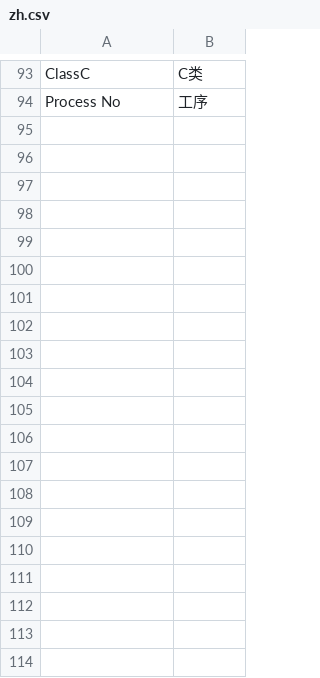
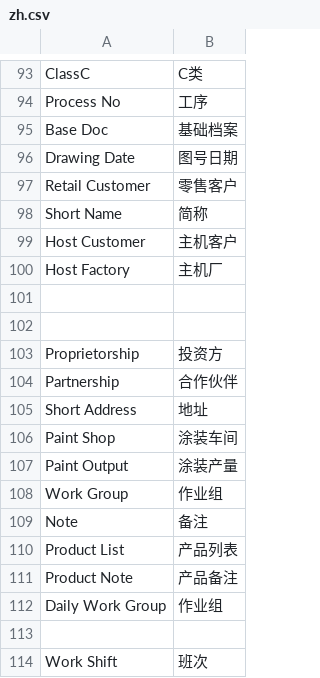
Before and after one commit to coldenmaster/bbl_app, a CSV file: bbl_app/translations/zh.csv, drawn as a sheet; only a part is shown, gaps mark what is left out; the diff covers the shown part only; the diff names each change by its address in the sheet, - before the commit and + after, or states it on an @@ line.

```diff
--- a/bbl_app/translations/zh.csv
+++ b/bbl_app/translations/zh.csv
+row 95: Base Doc | 基础档案
+row 96: Drawing Date | 图号日期
+row 97: Retail Customer | 零售客户
+row 98: Short Name | 简称
+row 99: Host Customer | 主机客户
+row 100: Host Factory | 主机厂
+row 101: (empty)
+row 102: (empty)
+row 103: Proprietorship | 投资方
+row 104: Partnership | 合作伙伴
+row 105: Short Address | 地址
+row 106: Paint Shop | 涂装车间
+row 107: Paint Output | 涂装产量
+row 108: Work Group | 作业组
+row 109: Note | 备注
+row 110: Product List | 产品列表
+row 111: Product Note | 产品备注
+row 112: Daily Work Group | 作业组
+row 113: (empty)
+row 114: Work Shift | 班次
```
Also changed, not shown: 20 added rows elsewhere in this file, 33 other files.
